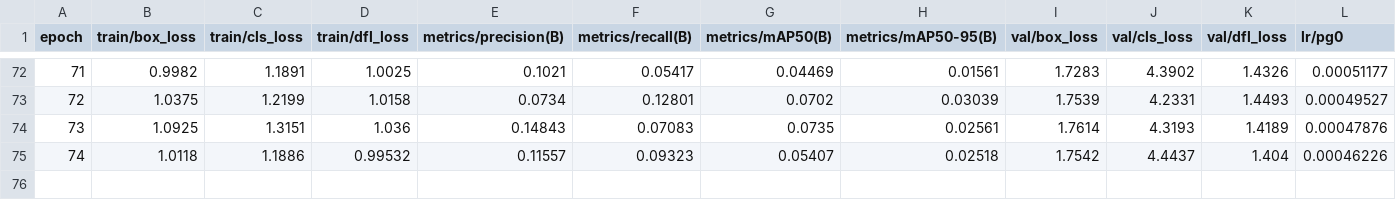
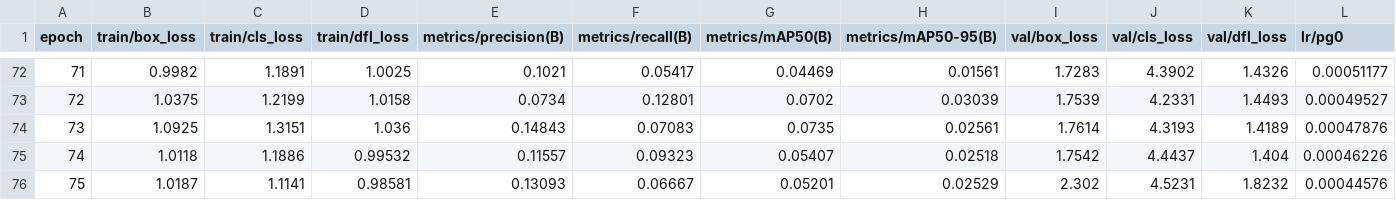
Before and after one commit to IshayaJAyock/Palm_Tree_Project, a CSV file: runs/detect/train5/results.csv, drawn as a sheet; only a part is shown, gaps mark what is left out; rows hold the shown columns only; the diff names each change by its address in the sheet, - before the commit and + after, or states it on an @@ line.

```diff
--- a/runs/detect/train5/results.csv
+++ b/runs/detect/train5/results.csv
+row 76: 75 | 1.0187 | 1.1141 | 0.98581 | 0.13093 | 0.06667 | 0.05201 | 0.02529 | 2.302 | 4.5231 | 1.8232 | 0.00044576
```
Also changed, not shown: 16 other files.
